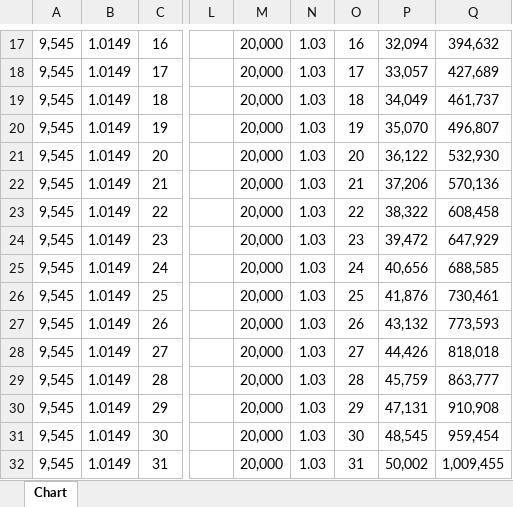
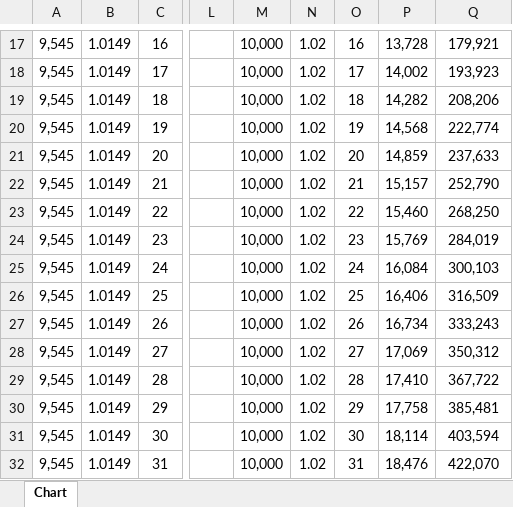
Before and after one commit to n4bb12/7d2d-modlets, an Excel workbook: src/XPPlayerProgression/progression.xlsx, sheet Chart, drawn as a sheet; only a part is shown, gaps mark what is left out; values as stored, in another font and other column widths than the file's, no borders; charts and pictures not drawn; the diff covers the shown part only; the diff names each change by its address in the sheet, - before the commit and + after, or states it on an @@ line.

```diff
--- a/src/XPPlayerProgression/progression.xlsx (sheet Chart)
+++ b/src/XPPlayerProgression/progression.xlsx (sheet Chart)
-M17:M32: 20,000
+M17:M32: 10,000
-N17:N32: 1.03
+N17:N32: 1.02
-P17: 32,094
+P17: 13,728
-Q17: 394,632
+Q17: 179,921
-P18: 33,057
+P18: 14,002
-Q18: 427,689
+Q18: 193,923
-P19: 34,049
+P19: 14,282
-Q19: 461,737
+Q19: 208,206
-P20: 35,070
+P20: 14,568
-Q20: 496,807
+Q20: 222,774
-P21: 36,122
+P21: 14,859
-Q21: 532,930
+Q21: 237,633
-P22: 37,206
+P22: 15,157
-Q22: 570,136
+Q22: 252,790
-P23: 38,322
+P23: 15,460
-Q23: 608,458
+Q23: 268,250
-P24: 39,472
+P24: 15,769
-Q24: 647,929
+Q24: 284,019
-P25: 40,656
+P25: 16,084
-Q25: 688,585
+Q25: 300,103
-P26: 41,876
+P26: 16,406
-Q26: 730,461
+Q26: 316,509
-P27: 43,132
+P27: 16,734
-Q27: 773,593
+Q27: 333,243
-P28: 44,426
+P28: 17,069
-Q28: 818,018
+Q28: 350,312
-P29: 45,759
+P29: 17,410
-Q29: 863,777
+Q29: 367,722
-P30: 47,131
+P30: 17,758
-Q30: 910,908
+Q30: 385,481
-P31: 48,545
+P31: 18,114
-Q31: 959,454
+Q31: 403,594
-P32: 50,002
+P32: 18,476
-Q32: 1,009,455
+Q32: 422,070
```
Also changed, not shown: 563 edited cells elsewhere in this sheet, charts or pictures, 3 other files.
